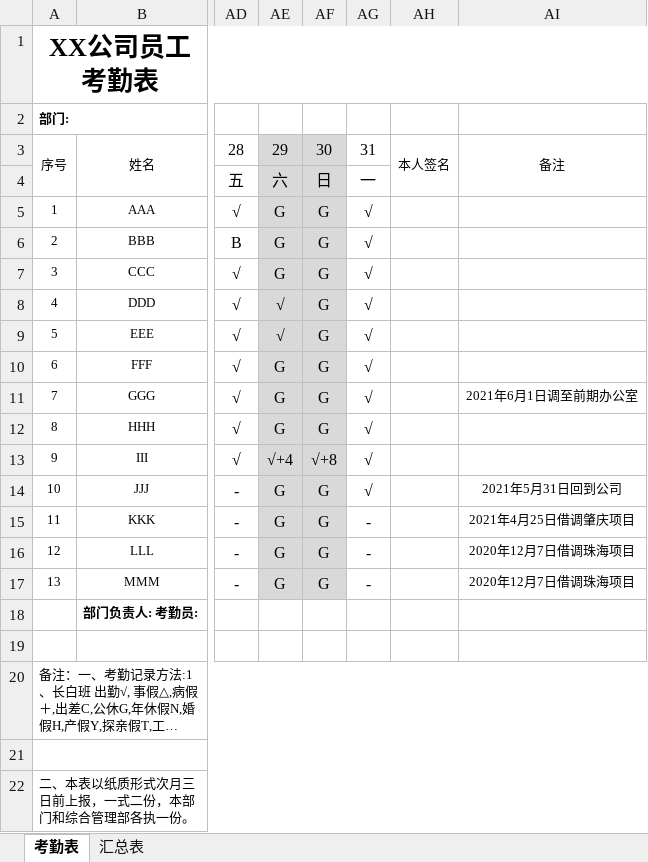
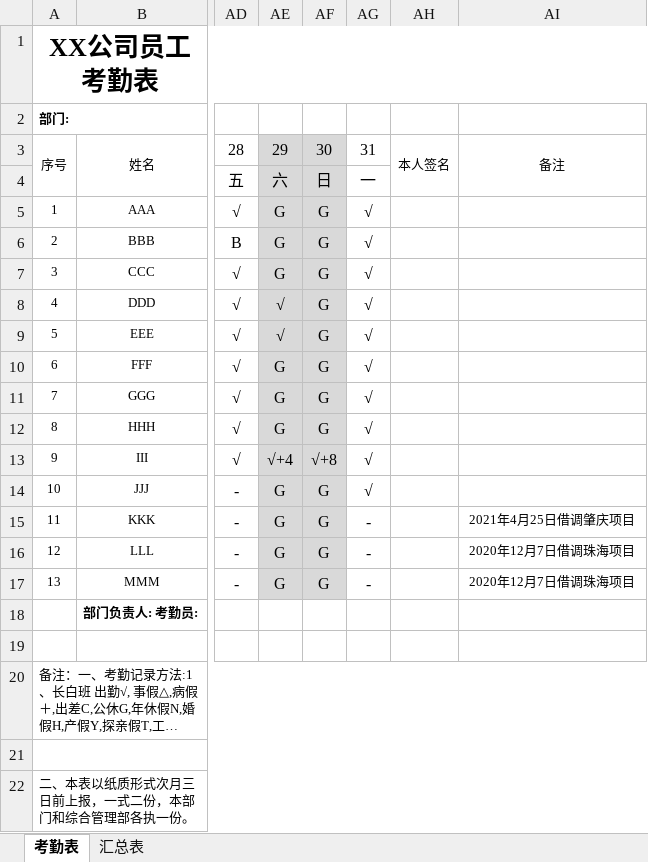
Before and after one commit to humanliu/learngit, an Excel workbook: 考勤.xlsx, sheet 考勤表, drawn as a sheet; only a part is shown, gaps mark what is left out; long unchanged cells end in …; values as stored, in another font and other column widths than the file's, no borders; the diff names each change by its address in the sheet, - before the commit and + after, or states it on an @@ line.

Commit message:
删除了两个备注

```diff
--- a/考勤.xlsx (sheet 考勤表)
+++ b/考勤.xlsx (sheet 考勤表)
-AI11: 2021年6月1日调至前期办公室
+AI11: (empty)
-AI14: 2021年5月31日回到公司
+AI14: (empty)
```
